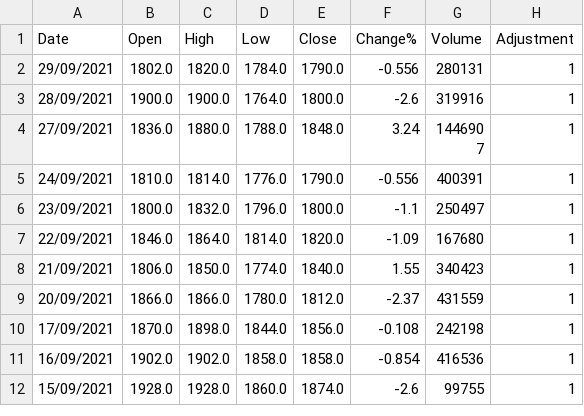
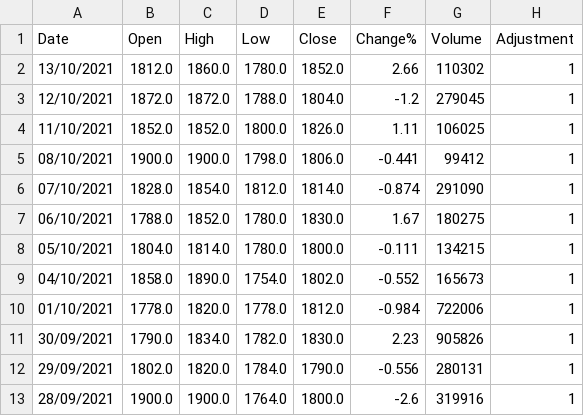
Before and after one commit to SwedishChef01/vigilant-journey, a CSV file: LSE_GAMA_prices.csv, drawn as a sheet; only a part is shown; the shorter side is filled out with more unchanged rows; the diff names each change by its address in the sheet, - before the commit and + after, or states it on an @@ line.

```diff
--- a/LSE_GAMA_prices.csv
+++ b/LSE_GAMA_prices.csv
+row 2: 13/10/2021 | 1812.0 | 1860.0 | 1780.0 | 1852.0 | 2.66 | 110302 | 1
+row 3: 12/10/2021 | 1872.0 | 1872.0 | 1788.0 | 1804.0 | -1.2 | 279045 | 1
+row 4: 11/10/2021 | 1852.0 | 1852.0 | 1800.0 | 1826.0 | 1.11 | 106025 | 1
+row 5: 08/10/2021 | 1900.0 | 1900.0 | 1798.0 | 1806.0 | -0.441 | 99412 | 1
+row 6: 07/10/2021 | 1828.0 | 1854.0 | 1812.0 | 1814.0 | -0.874 | 291090 | 1
+row 7: 06/10/2021 | 1788.0 | 1852.0 | 1780.0 | 1830.0 | 1.67 | 180275 | 1
+row 8: 05/10/2021 | 1804.0 | 1814.0 | 1780.0 | 1800.0 | -0.111 | 134215 | 1
+row 9: 04/10/2021 | 1858.0 | 1890.0 | 1754.0 | 1802.0 | -0.552 | 165673 | 1
+row 10: 01/10/2021 | 1778.0 | 1820.0 | 1778.0 | 1812.0 | -0.984 | 722006 | 1
+row 11: 30/09/2021 | 1790.0 | 1834.0 | 1782.0 | 1830.0 | 2.23 | 905826 | 1
```
Also changed, not shown: 1 other file.
